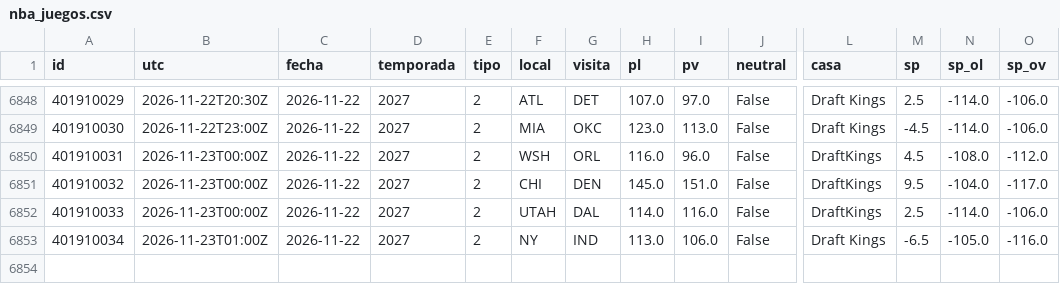
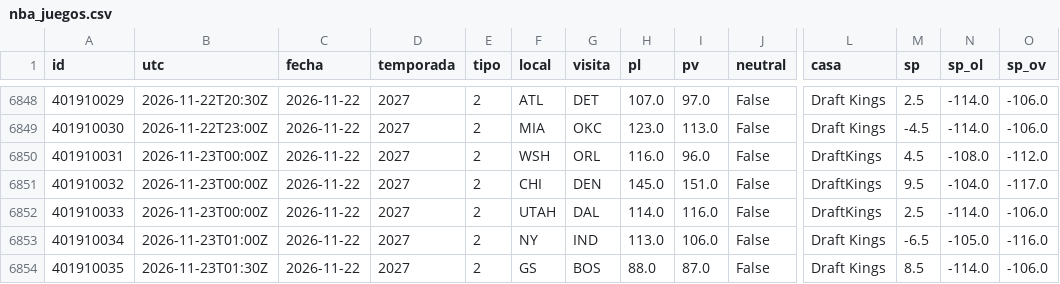
Before and after one commit to robertoaguilar1912-del/laliga-analisis, a CSV file: data/raw/nba_juegos.csv, drawn as a sheet; only a part is shown, gaps mark what is left out; rows hold the shown columns only; the diff names each change by its address in the sheet, - before the commit and + after, or states it on an @@ line.

```diff
--- a/data/raw/nba_juegos.csv
+++ b/data/raw/nba_juegos.csv
+row 6854: 401910035 | 2026-11-23T01:30Z | 2026-11-22 | 2027 | 2 | GS | BOS | 88.0 | 87.0 | False | Draft Kings | 8.5 | -114.0 | -106.0
```
Also changed, not shown: data/raw/nba_box_2027.csv, 11 other files.
